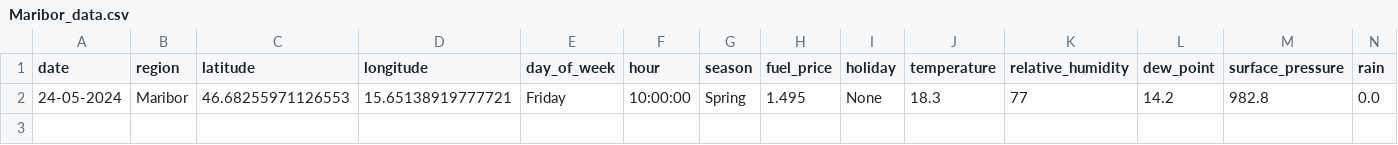
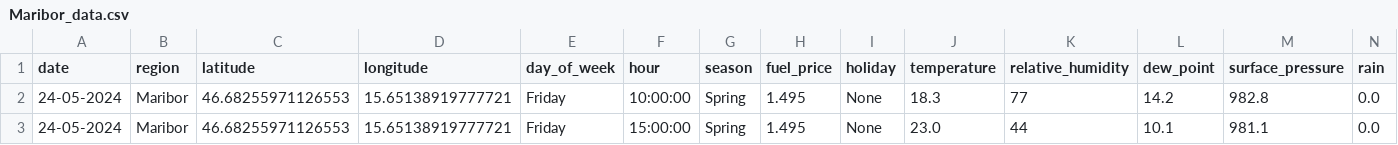
Before and after one commit to ChiefPatrik/trafficPredictions, a CSV file: data/merged/Maribor_data.csv, drawn as a sheet; only a part is shown; rows hold the shown columns only; the diff names each change by its address in the sheet, - before the commit and + after, or states it on an @@ line.

```diff
--- a/data/merged/Maribor_data.csv
+++ b/data/merged/Maribor_data.csv
+row 3: 24-05-2024 | Maribor | 46.68255971126553 | 15.65138919777721 | Friday | 15:00:00 | Spring | 1.495 | None | 23.0 | 44 | 10.1 | 981.1 | 0.0
```
Also changed, not shown: data/merged/Ljubljana_data.csv, data/merged/Pomurska_data.csv, 4 other files.
